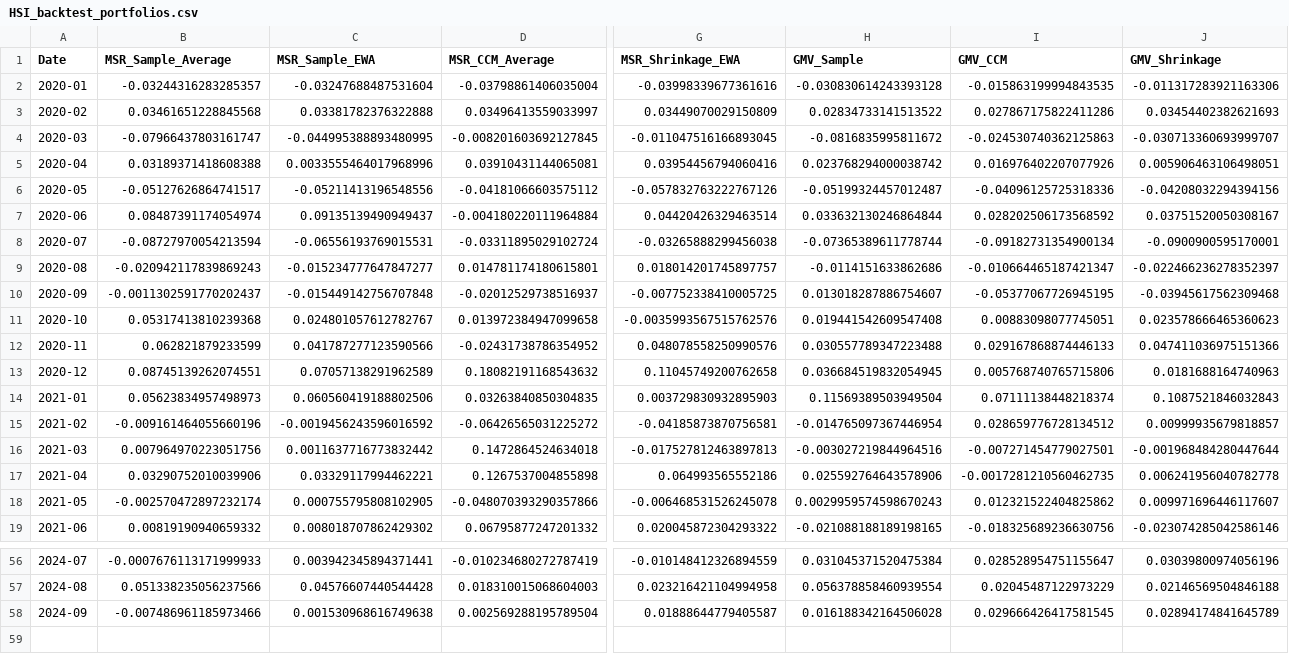
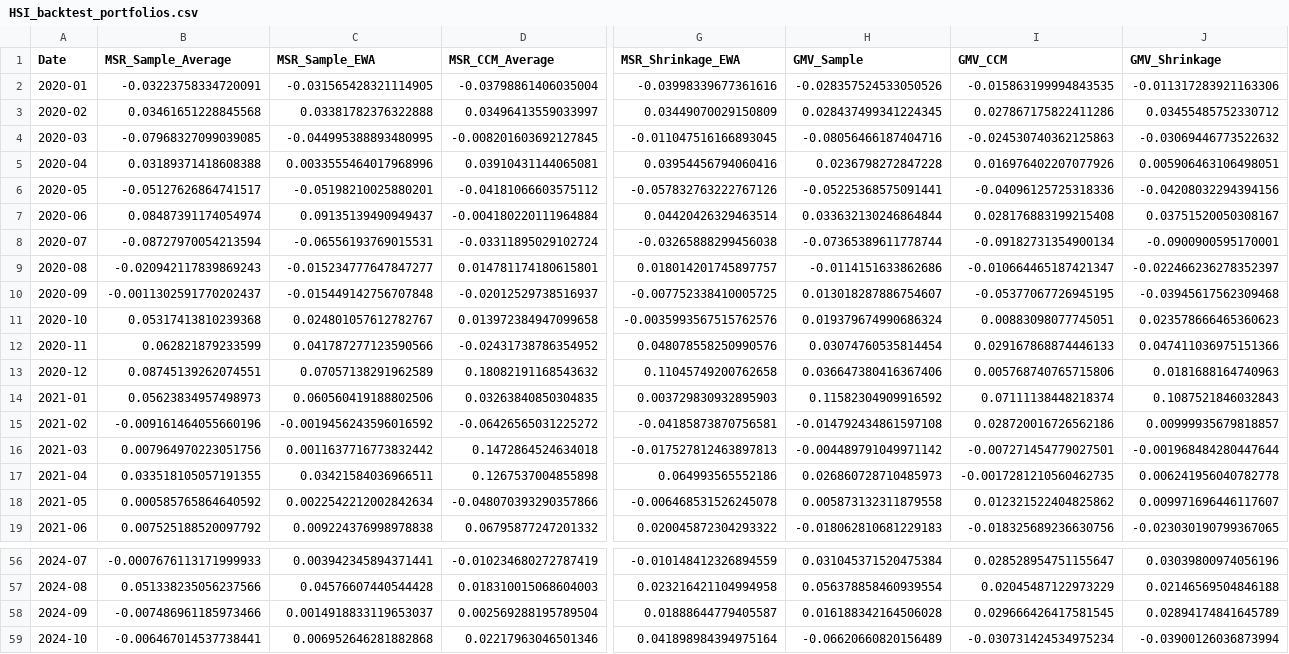
Before and after one commit to Bashlykov-Nikita/Creating-Portfolios, a CSV file: backtest_portfolios_data/HSI_backtest_portfolios.csv, drawn as a sheet; only a part is shown, gaps mark what is left out; rows hold the shown columns only; the diff covers the shown part only; the diff names each change by its address in the sheet, - before the commit and + after, or states it on an @@ line.

```diff
--- a/backtest_portfolios_data/HSI_backtest_portfolios.csv
+++ b/backtest_portfolios_data/HSI_backtest_portfolios.csv
-B2 (MSR_Sample_Average): -0.03244316283285357
+B2 (MSR_Sample_Average): -0.03223758334720091
-C2 (MSR_Sample_EWA): -0.03247688487531604
+C2 (MSR_Sample_EWA): -0.031565428321114905
-H2 (GMV_Sample): -0.030830614243393128
+H2 (GMV_Sample): -0.028357524533050526
-H3 (GMV_Sample): 0.02834733141513522
+H3 (GMV_Sample): 0.028437499341224345
-J3 (GMV_Shrinkage): 0.03454402382621693
+J3 (GMV_Shrinkage): 0.03455485752330712
-B4 (MSR_Sample_Average): -0.07966437803161747
+B4 (MSR_Sample_Average): -0.07968327099039085
-H4 (GMV_Sample): -0.0816835995811672
+H4 (GMV_Sample): -0.08056466187404716
-J4 (GMV_Shrinkage): -0.030713360693999707
+J4 (GMV_Shrinkage): -0.03069446773522632
-H5 (GMV_Sample): 0.023768294000038742
+H5 (GMV_Sample): 0.0236798272847228
-C6 (MSR_Sample_EWA): -0.05211413196548556
+C6 (MSR_Sample_EWA): -0.05198210025880201
-H6 (GMV_Sample): -0.05199324457012487
+H6 (GMV_Sample): -0.05225368575091441
-I7 (GMV_CCM): 0.028202506173568592
+I7 (GMV_CCM): 0.028176883199215408
-H11 (GMV_Sample): 0.019441542609547408
+H11 (GMV_Sample): 0.019379674990686324
-H12 (GMV_Sample): 0.030557789347223488
+H12 (GMV_Sample): 0.03074760535814454
-H13 (GMV_Sample): 0.036684519832054945
+H13 (GMV_Sample): 0.036647380416367406
-H14 (GMV_Sample): 0.11569389503949504
+H14 (GMV_Sample): 0.11582304909916592
-H15 (GMV_Sample): -0.014765097367446954
+H15 (GMV_Sample): -0.014792434861597108
-I15 (GMV_CCM): 0.028659776728134512
+I15 (GMV_CCM): 0.028720016726562186
-H16 (GMV_Sample): -0.003027219844964516
+H16 (GMV_Sample): -0.004489791049971142
-B17 (MSR_Sample_Average): 0.03290752010039906
+B17 (MSR_Sample_Average): 0.033518105057191355
-C17 (MSR_Sample_EWA): 0.03329117994462221
+C17 (MSR_Sample_EWA): 0.03421584036966511
-H17 (GMV_Sample): 0.025592764643578906
+H17 (GMV_Sample): 0.026860728710485973
-B18 (MSR_Sample_Average): -0.002570472897232174
+B18 (MSR_Sample_Average): 0.000585765864640592
-C18 (MSR_Sample_EWA): 0.000755795808102905
+C18 (MSR_Sample_EWA): 0.0022542212002842634
-H18 (GMV_Sample): 0.0029959574598670243
+H18 (GMV_Sample): 0.005873132311879558
-B19 (MSR_Sample_Average): 0.00819190940659332
+B19 (MSR_Sample_Average): 0.007525188520097792
-C19 (MSR_Sample_EWA): 0.008018707862429302
+C19 (MSR_Sample_EWA): 0.009224376998978838
-H19 (GMV_Sample): -0.021088188189198165
+H19 (GMV_Sample): -0.018062810681229183
-J19 (GMV_Shrinkage): -0.023074285042586146
+J19 (GMV_Shrinkage): -0.023030190799367065
-C58 (MSR_Sample_EWA): 0.001530968616749638
+C58 (MSR_Sample_EWA): 0.0014918833119653037
+row 59: 2024-10 | -0.006467014537738441 | 0.006952646281882868 | 0.02217963046501346 | 0.041898984394975164 | -0.06620660820156489 | -0.030731424534975234 | -0.03900126036873994
```
Also changed, not shown: 22 edited cells elsewhere in this file, backtest_portfolios_data/DAX_backtest_portfolios.csv, backtest_portfolios_data/DowJones_backtest_portfolios.csv, 11 other files.
